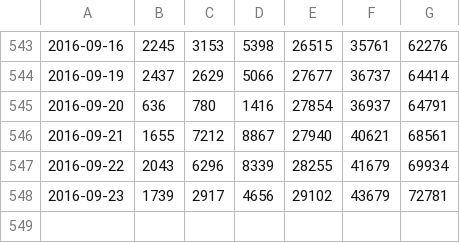
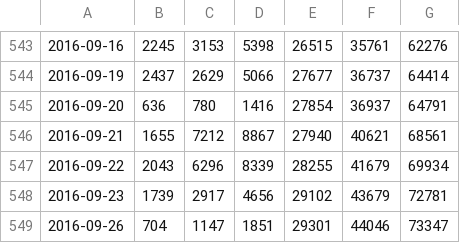
Before and after one commit to casper/proptime, a CSV file: work/Australian_Dollar.csv, drawn as a sheet; only a part is shown, gaps mark what is left out.

```diff
--- a/work/Australian_Dollar.csv
+++ b/work/Australian_Dollar.csv
@@ -548 +548,2 @@
 2016-09-23,1739,2917,4656,29102,43679,72781
+2016-09-26,704,1147,1851,29301,44046,73347
```
Also changed, not shown: work/British_Pound.csv, work/Canadian_Dollar.csv, 17 other files.
